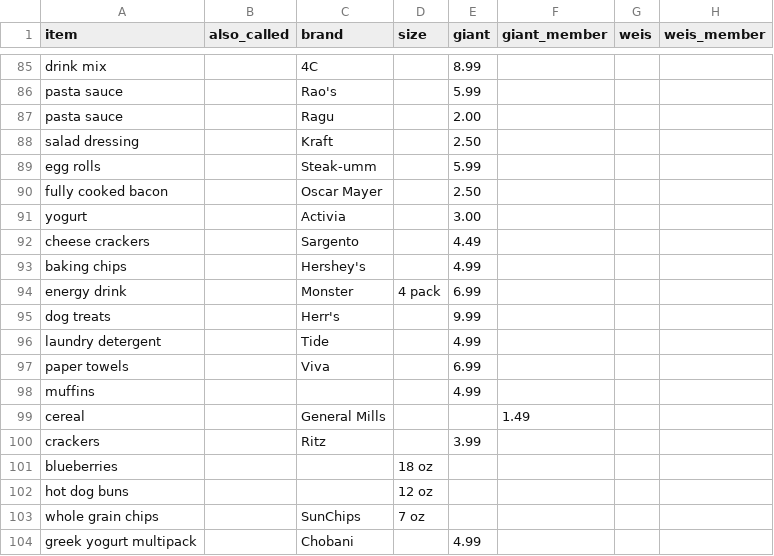
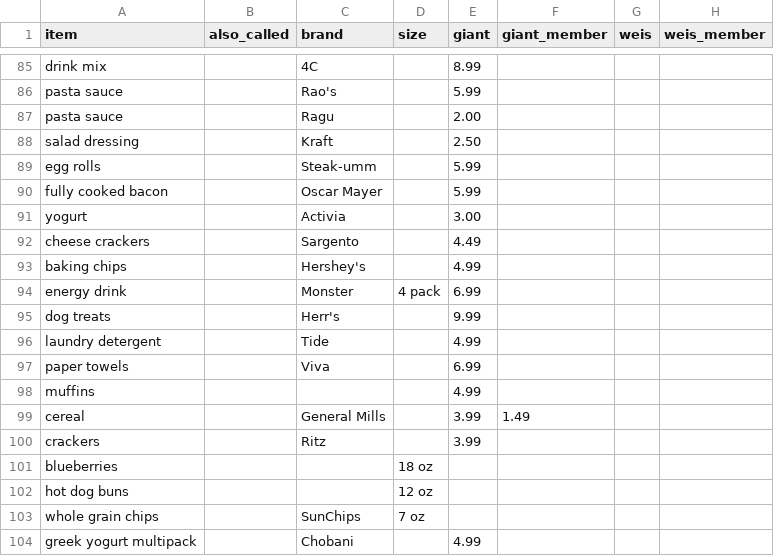
Before and after one commit to jmd8324/grocery-saver, a CSV file: prices.csv, drawn as a sheet; only a part is shown, gaps mark what is left out; the diff covers the shown part only; the diff names each change by its address in the sheet, - before the commit and + after, or states it on an @@ line.

Commit message:
Update 85 prices (GIANT 2026-11-06)

```diff
--- a/prices.csv
+++ b/prices.csv
-E90 (giant): 2.50
+E90 (giant): 5.99
-E99 (giant): (empty)
+E99 (giant): 3.99
```
Also changed, not shown: 14 added rows and 38 edited cells elsewhere in this file.
